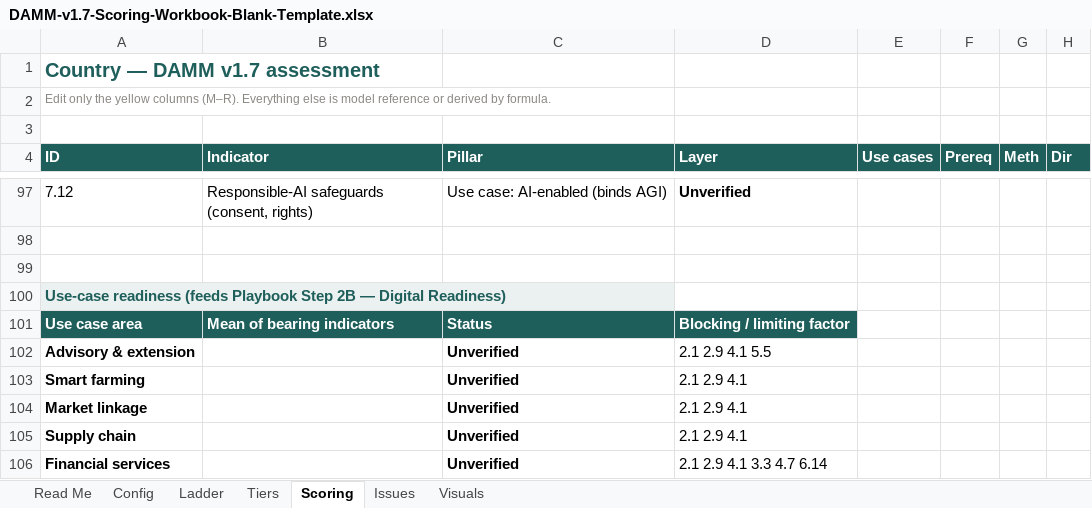
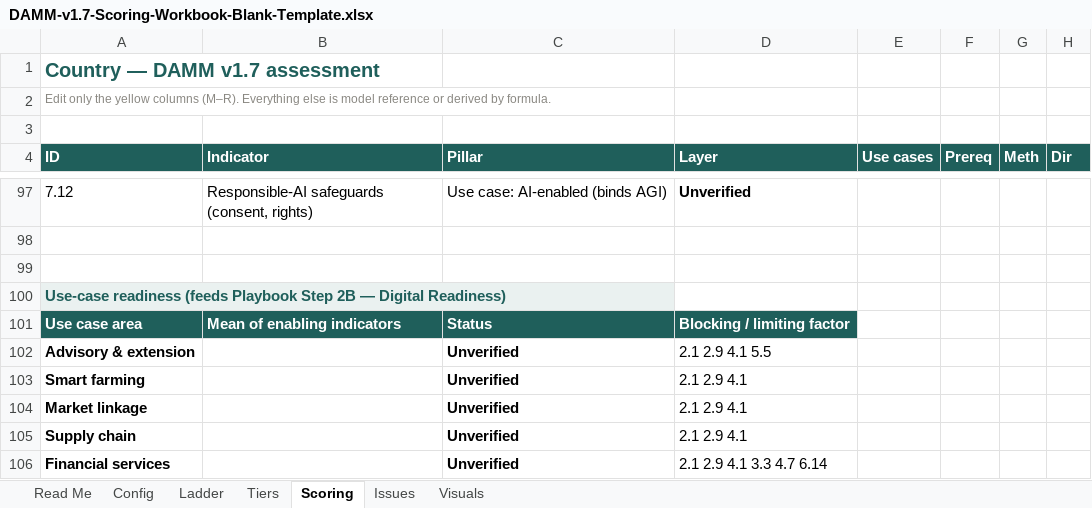
Before and after one commit to World-Bank-Digital/DAMM, an Excel workbook: gauntlet/loop-1/workbooks-v1.7/DAMM-v1.7-Scoring-Workbook-Blank-Template.xlsx, sheet Scoring, drawn as a sheet; only a part is shown, gaps mark what is left out; values as stored, in another font and other column widths than the file's, no borders; the diff names each change by its address in the sheet, - before the commit and + after, or states it on an @@ line.

```diff
--- a/gauntlet/loop-1/workbooks-v1.7/DAMM-v1.7-Scoring-Workbook-Blank-Template.xlsx (sheet Scoring)
+++ b/gauntlet/loop-1/workbooks-v1.7/DAMM-v1.7-Scoring-Workbook-Blank-Template.xlsx (sheet Scoring)
-B101 (Indicator): Mean of bearing indicators
+B101 (Indicator): Mean of enabling indicators
```
Also changed, not shown: charts or pictures, gauntlet/loop-1/workbooks-v1.7/DAMM-v1.7-Scoring-Workbook-Egypt.xlsx, gauntlet/loop-1/workbooks-v1.7/DAMM-v1.7-Scoring-Workbook-Nigeria.xlsx, 13 other files.
